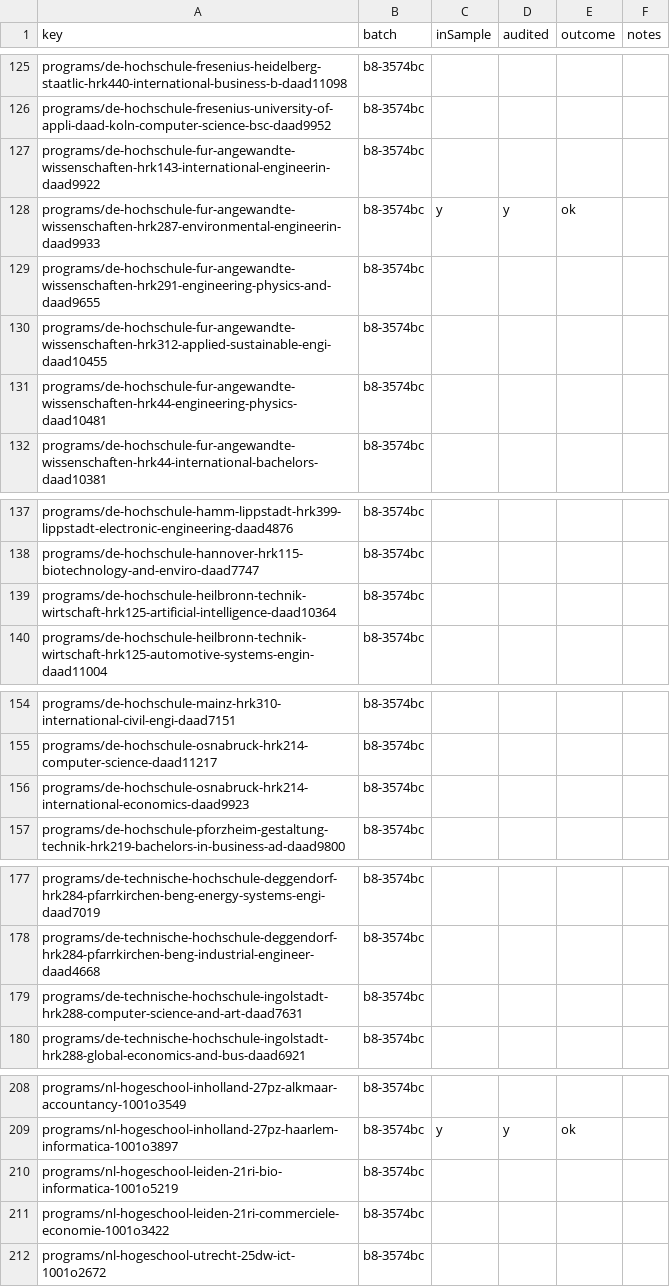
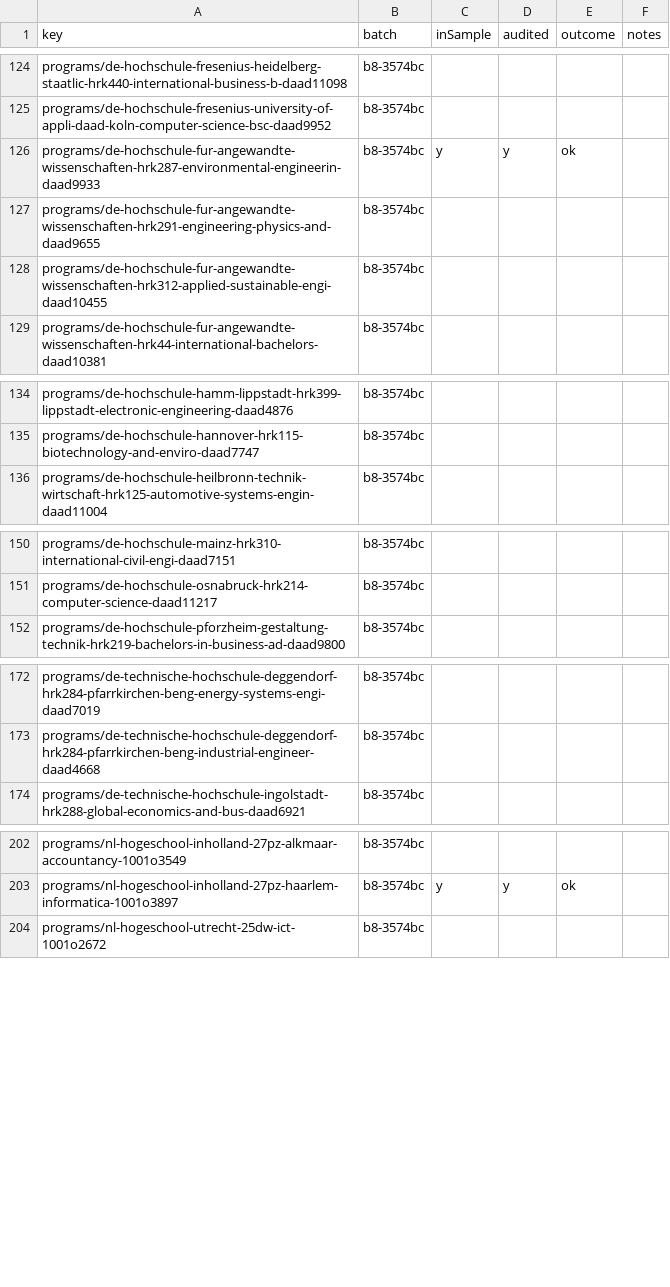
Before and after one commit to negexx/jisr, a CSV file: data-staging/AUDIT.csv, drawn as a sheet; only a part is shown, gaps mark what is left out; the diff covers the shown part only.

```diff
--- a/data-staging/AUDIT.csv
+++ b/data-staging/AUDIT.csv
@@ -126,3 +125,2 @@ programs/de-hochschule-fresenius-heidelberg-staatlic-hrk440-international-busine
 programs/de-hochschule-fresenius-university-of-appli-daad-koln-computer-science-bsc-daad9952,b8-3574bc,,,,
-programs/de-hochschule-fur-angewandte-wissenschaften-hrk143-international-engineerin-daad9922,b8-3574bc,,,,
 programs/de-hochschule-fur-angewandte-wissenschaften-hrk287-environmental-engineerin-daad9933,b8-3574bc,y,y,ok,
@@ -130,3 +128,2 @@ programs/de-hochschule-fur-angewandte-wissenschaften-hrk291-engineering-physics-
 programs/de-hochschule-fur-angewandte-wissenschaften-hrk312-applied-sustainable-engi-daad10455,b8-3574bc,,,,
-programs/de-hochschule-fur-angewandte-wissenschaften-hrk44-engineering-physics-daad10481,b8-3574bc,,,,
 programs/de-hochschule-fur-angewandte-wissenschaften-hrk44-international-bachelors-daad10381,b8-3574bc,,,,
@@ -138,3 +135,2 @@ programs/de-hochschule-hamm-lippstadt-hrk399-lippstadt-electronic-engineering-da
 programs/de-hochschule-hannover-hrk115-biotechnology-and-enviro-daad7747,b8-3574bc,,,,
-programs/de-hochschule-heilbronn-technik-wirtschaft-hrk125-artificial-intelligence-daad10364,b8-3574bc,,,,
 programs/de-hochschule-heilbronn-technik-wirtschaft-hrk125-automotive-systems-engin-daad11004,b8-3574bc,,,,
@@ -155,3 +151,2 @@ programs/de-hochschule-mainz-hrk310-international-civil-engi-daad7151,b8-3574bc,
 programs/de-hochschule-osnabruck-hrk214-computer-science-daad11217,b8-3574bc,,,,
-programs/de-hochschule-osnabruck-hrk214-international-economics-daad9923,b8-3574bc,,,,
 programs/de-hochschule-pforzheim-gestaltung-technik-hrk219-bachelors-in-business-ad-daad9800,b8-3574bc,,,,
@@ -178,3 +173,2 @@ programs/de-technische-hochschule-deggendorf-hrk284-pfarrkirchen-beng-energy-sys
 programs/de-technische-hochschule-deggendorf-hrk284-pfarrkirchen-beng-industrial-engineer-daad4668,b8-3574bc,,,,
-programs/de-technische-hochschule-ingolstadt-hrk288-computer-science-and-art-daad7631,b8-3574bc,,,,
 programs/de-technische-hochschule-ingolstadt-hrk288-global-economics-and-bus-daad6921,b8-3574bc,,,,
@@ -209,4 +203,2 @@ programs/nl-hogeschool-inholland-27pz-alkmaar-accountancy-1001o3549,b8-3574bc,,,
 programs/nl-hogeschool-inholland-27pz-haarlem-informatica-1001o3897,b8-3574bc,y,y,ok,
-programs/nl-hogeschool-leiden-21ri-bio-informatica-1001o5219,b8-3574bc,,,,
-programs/nl-hogeschool-leiden-21ri-commerciele-economie-1001o3422,b8-3574bc,,,,
 programs/nl-hogeschool-utrecht-25dw-ict-1001o2672,b8-3574bc,,,,
```
Also changed, not shown: 20 added rows and 1 removed row elsewhere in this file, data-staging/PROMOTED.csv, 4 other files.
